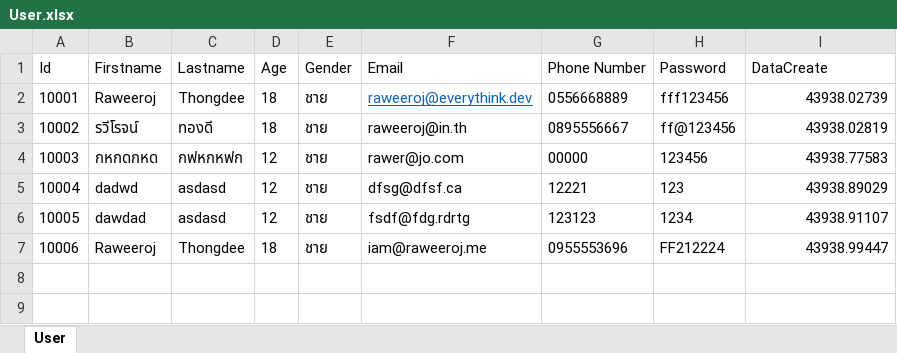
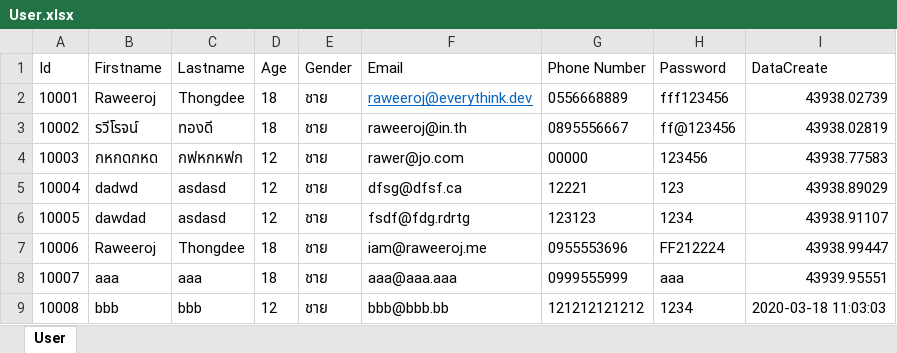
Before and after one commit to redzenova/iHotel, an Excel workbook: build/classes/db/User.xlsx, sheet User, drawn as a sheet; values as stored, in another font and other column widths than the file's, no borders; the diff names each change by its address in the sheet, - before the commit and + after, or states it on an @@ line.

Commit message:
User UI
-- fix Account Class [Date -> String]
-- [UI] User Class

```diff
--- a/build/classes/db/User.xlsx (sheet User)
+++ b/build/classes/db/User.xlsx (sheet User)
+row 8: 10007 | aaa | aaa | 18 | ชาย | aaa@aaa.aaa | 0999555999 | aaa | 43939.95551
+row 9: 10008 | bbb | bbb | 12 | ชาย | bbb@bbb.bb | 121212121212 | 1234 | 2020-03-18 11:03:03
```
Also changed, not shown: build/classes/db/Administrator.xlsx, src/db/Administrator.xlsx, 13 other files.
